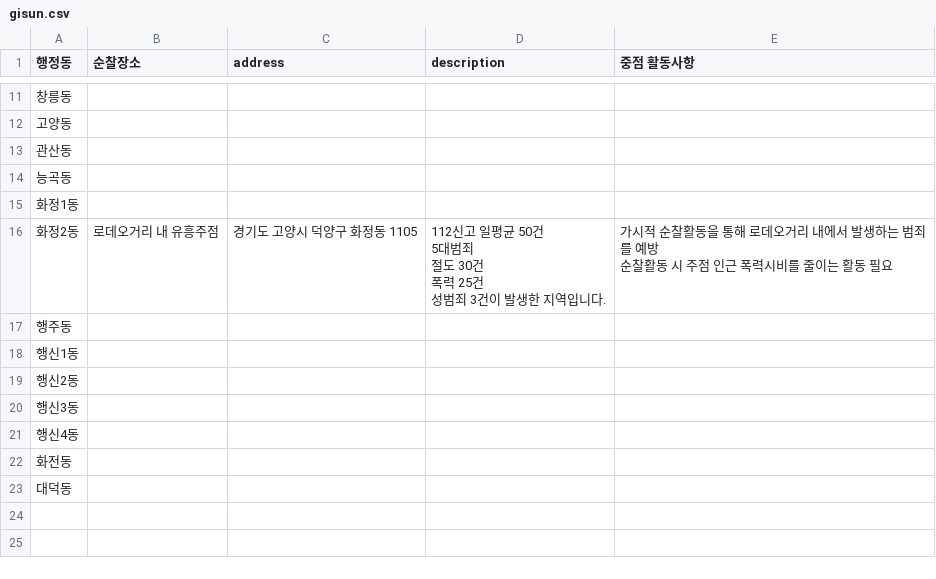
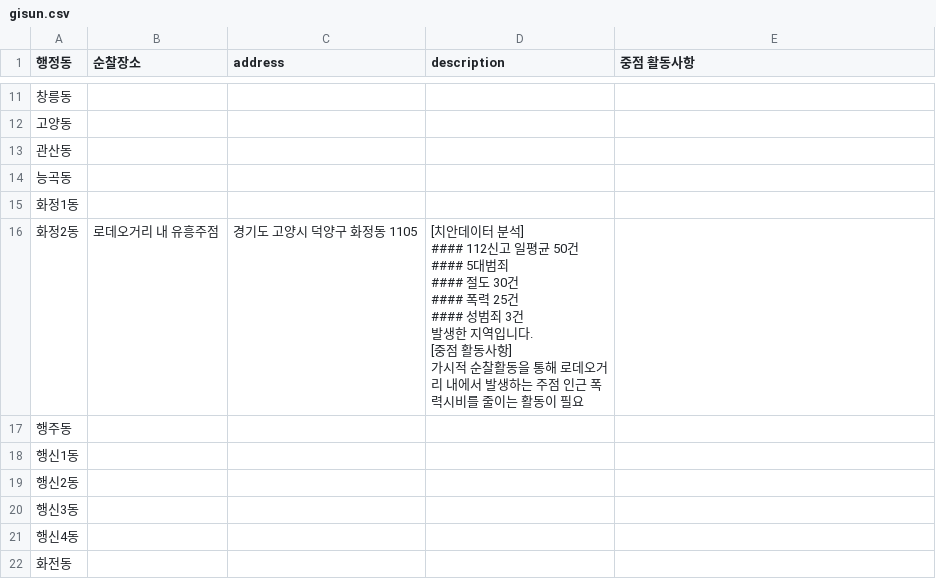
Before and after one commit to leegeunmin/gisun, a CSV file: gisun.csv, drawn as a sheet; only a part is shown, gaps mark what is left out; the shorter side is filled out with more unchanged rows.

Commit message:
Add files via upload

```diff
--- a/gisun.csv
+++ b/gisun.csv
@@ -16,8 +16,12 @@
 화정1동,,,,
-화정2동,로데오거리 내 유흥주점,경기도 고양시 덕양구 화정동 1105,"112신고 일평균 50건
-5대범죄
-절도 30건
-폭력 25건
-성범죄 3건이 발생한 지역입니다.","가시적 순찰활동을 통해 로데오거리 내에서 발생하는 범죄를 예방
-순찰활동 시 주점 인근 폭력시비를 줄이는 활동 필요"
+화정2동,로데오거리 내 유흥주점,경기도 고양시 덕양구 화정동 1105,"[치안데이터 분석]
+#### 112신고 일평균 50건
+#### 5대범죄
+#### 절도 30건
+#### 폭력 25건
+#### 성범죄 3건
+발생한 지역입니다.
+
+[중점 활동사항]
+가시적 순찰활동을 통해 로데오거리 내에서 발생하는 주점 인근 폭력시비를 줄이는 활동이 필요",
 행주동,,,,
```
